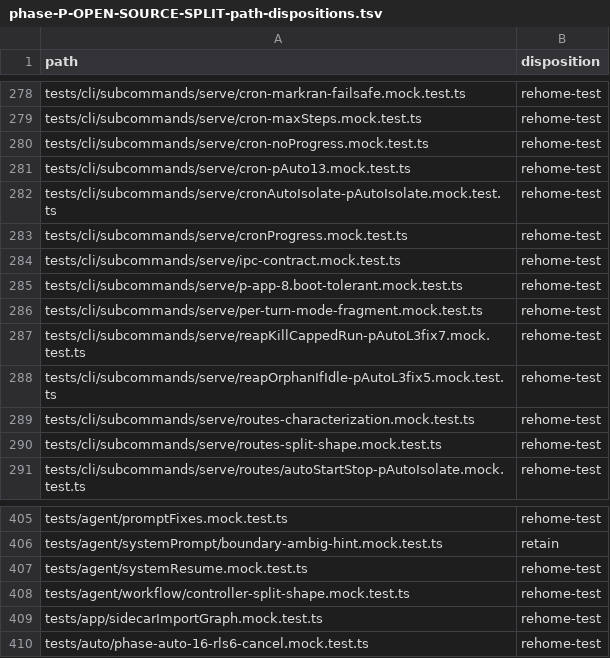
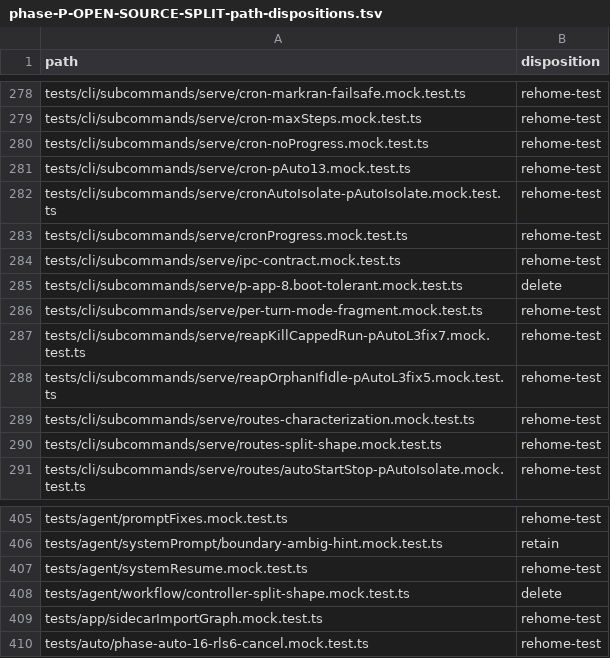
Before and after one commit to kyoubelyu/frondose, a TSV file: scripts/phase-P-OPEN-SOURCE-SPLIT-path-dispositions.tsv, drawn as a sheet; only a part is shown, gaps mark what is left out.

Commit message:
fix(oss): ledger dispositions for two local-only carriers + papp4 sidecar test
path-dispositions: controller-split-shape + p-app-8.boot-tolerant rehome-test
-> delete (now local-only; digest pin + rehome/carrier counts 59/68 updated);
serveSkipClosure FILES drops the two; appOwnedSidecar-papp4 reads tests/live
at runtime -> local-only.

Kyoube with Claude

```diff
--- a/scripts/phase-P-OPEN-SOURCE-SPLIT-path-dispositions.tsv
+++ b/scripts/phase-P-OPEN-SOURCE-SPLIT-path-dispositions.tsv
@@ -284,3 +284,3 @@ tests/cli/subcommands/serve/cronProgress.mock.test.ts	rehome-test
 tests/cli/subcommands/serve/ipc-contract.mock.test.ts	rehome-test
-tests/cli/subcommands/serve/p-app-8.boot-tolerant.mock.test.ts	rehome-test
+tests/cli/subcommands/serve/p-app-8.boot-tolerant.mock.test.ts	delete
 tests/cli/subcommands/serve/per-turn-mode-fragment.mock.test.ts	rehome-test
@@ -407,3 +407,3 @@ tests/agent/systemPrompt/boundary-ambig-hint.mock.test.ts	retain
 tests/agent/systemResume.mock.test.ts	rehome-test
-tests/agent/workflow/controller-split-shape.mock.test.ts	rehome-test
+tests/agent/workflow/controller-split-shape.mock.test.ts	delete
 tests/app/sidecarImportGraph.mock.test.ts	rehome-test
```
Also changed, not shown: 2 other files.
